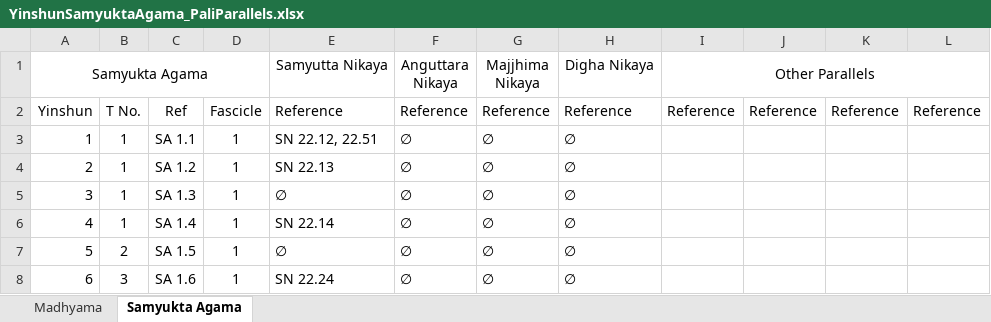
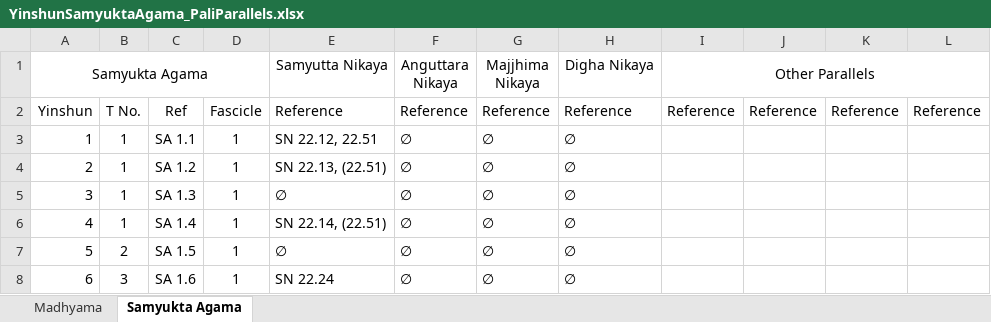
Before and after one commit to winterdharma/DharmaPearls, an Excel workbook: _data/YinshunSamyuktaAgama_PaliParallels.xlsx, sheet Samyukta Agama, drawn as a sheet; only a part is shown; values as stored, in another font and other column widths than the file's, no borders; the diff names each change by its address in the sheet, - before the commit and + after, or states it on an @@ line.

```diff
--- a/_data/YinshunSamyuktaAgama_PaliParallels.xlsx (sheet Samyukta Agama)
+++ b/_data/YinshunSamyuktaAgama_PaliParallels.xlsx (sheet Samyukta Agama)
-E4 (Samyutta Nikaya): SN 22.13
+E4 (Samyutta Nikaya): SN 22.13, (22.51)
-E6 (Samyutta Nikaya): SN 22.14
+E6 (Samyutta Nikaya): SN 22.14, (22.51)
```
Also changed, not shown: 17 other files.
